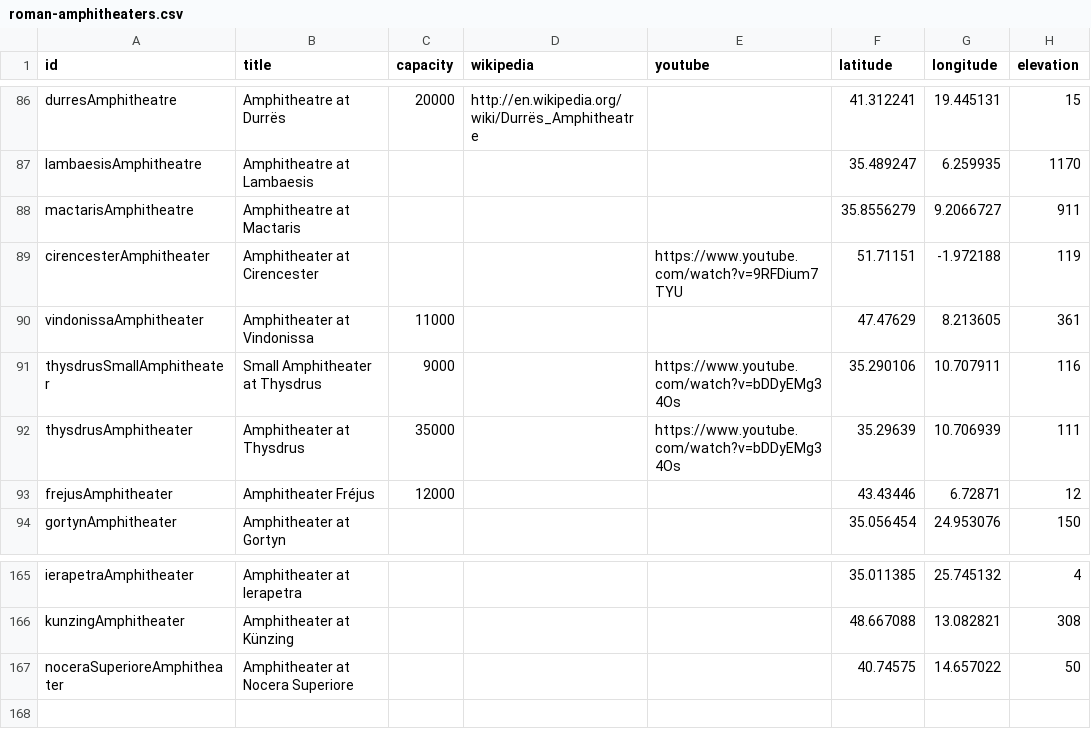
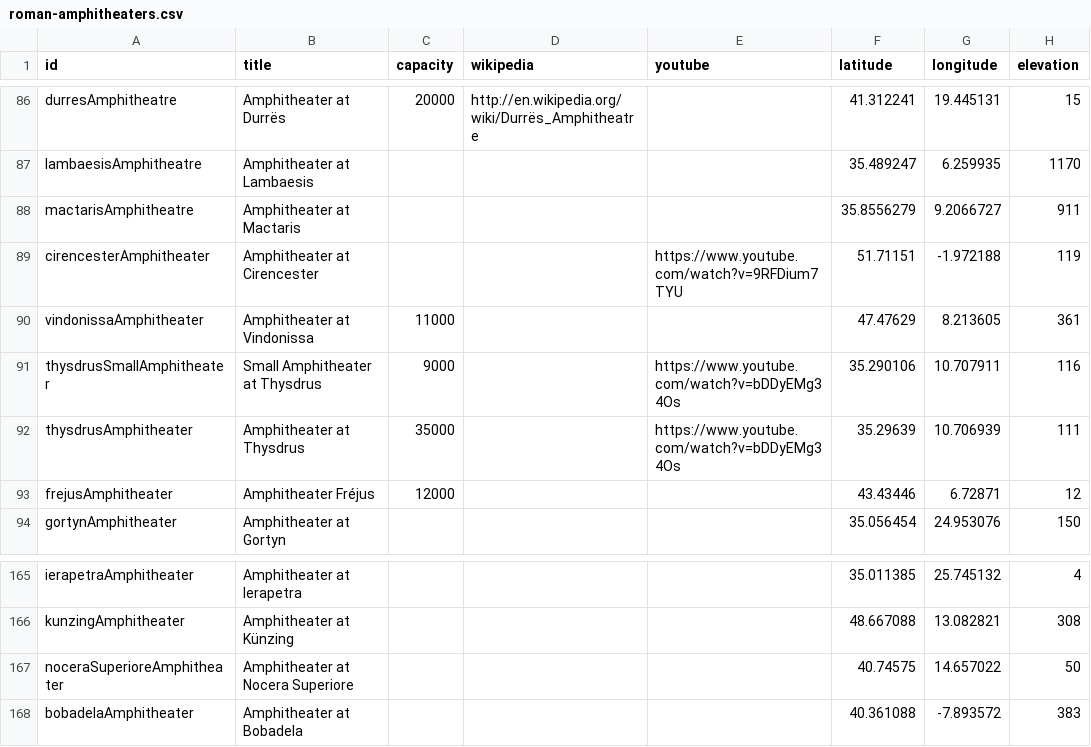
Before and after one commit to sfsheath/roman-amphitheaters, a CSV file: roman-amphitheaters.csv, drawn as a sheet; only a part is shown, gaps mark what is left out; the diff covers the shown part only.

Commit message:
bobadela

```diff
--- a/roman-amphitheaters.csv
+++ b/roman-amphitheaters.csv
@@ -86,4 +86,4 @@ id,title,capacity,wikipedia,youtube,latitude,longitude,elevation
-"durresAmphitheatre","Amphitheatre at Durrës",20000,"http://en.wikipedia.org/wiki/Durrës_Amphitheatre",,41.312241,19.445131,15
-"lambaesisAmphitheatre","Amphitheatre at Lambaesis",,,,35.489247,6.259935,1170
-"mactarisAmphitheatre","Amphitheatre at Mactaris",,,,35.8556279,9.2066727,911
+"durresAmphitheatre","Amphitheater at Durrës",20000,"http://en.wikipedia.org/wiki/Durrës_Amphitheatre",,41.312241,19.445131,15
+"lambaesisAmphitheatre","Amphitheater at Lambaesis",,,,35.489247,6.259935,1170
+"mactarisAmphitheatre","Amphitheater at Mactaris",,,,35.8556279,9.2066727,911
 "cirencesterAmphitheater","Amphitheater at Cirencester",,,"https://www.youtube.com/watch?v=9RFDium7TYU",51.71151,-1.972188,119
@@ -167 +167,2 @@ id,title,capacity,wikipedia,youtube,latitude,longitude,elevation
 "noceraSuperioreAmphitheater","Amphitheater at Nocera Superiore",,,,40.74575,14.657022,50
+"bobadelaAmphitheater","Amphitheater at Bobadela",,,,40.361088,-7.893572,383
```
Also changed, not shown: 40 edited cells elsewhere in this file, 1 other file.
